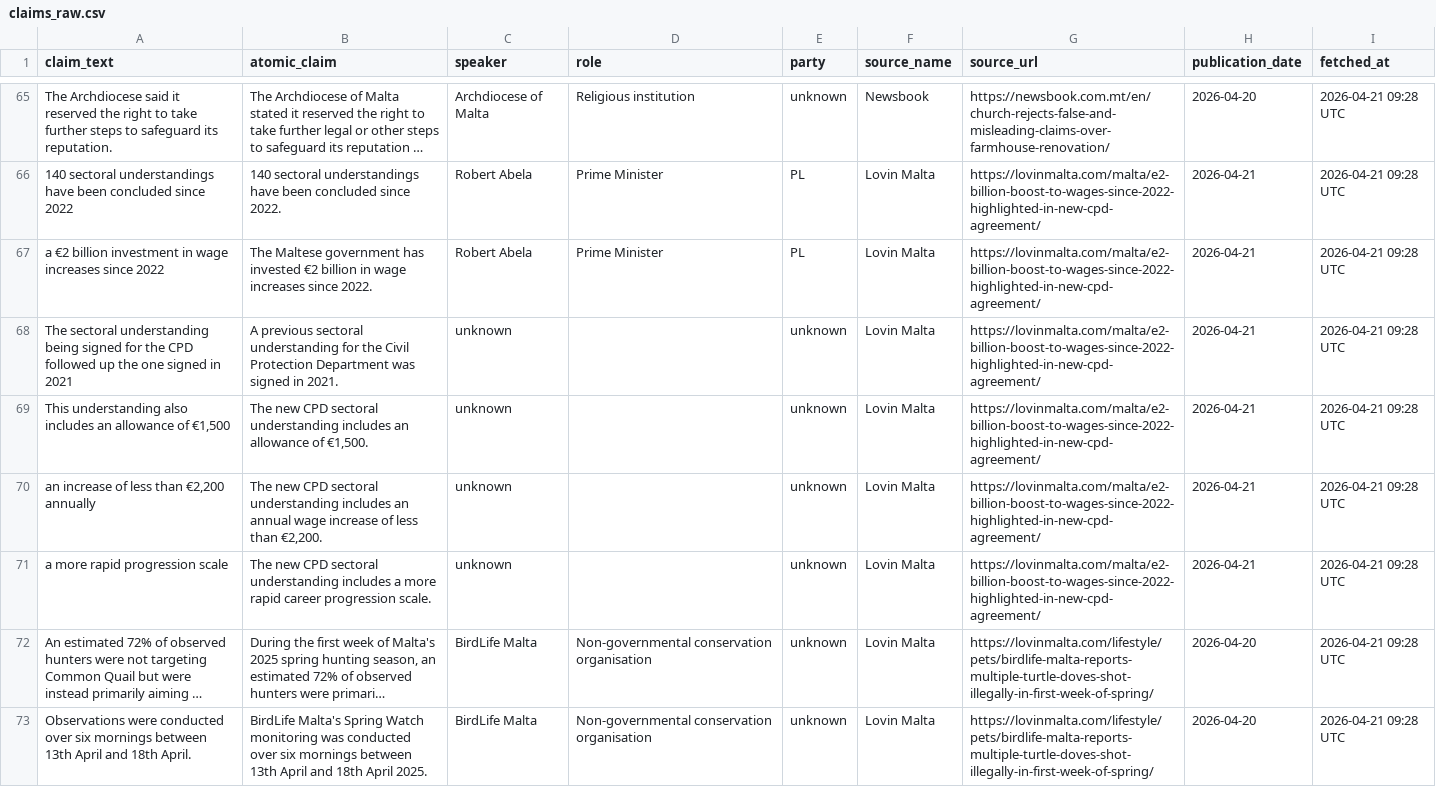
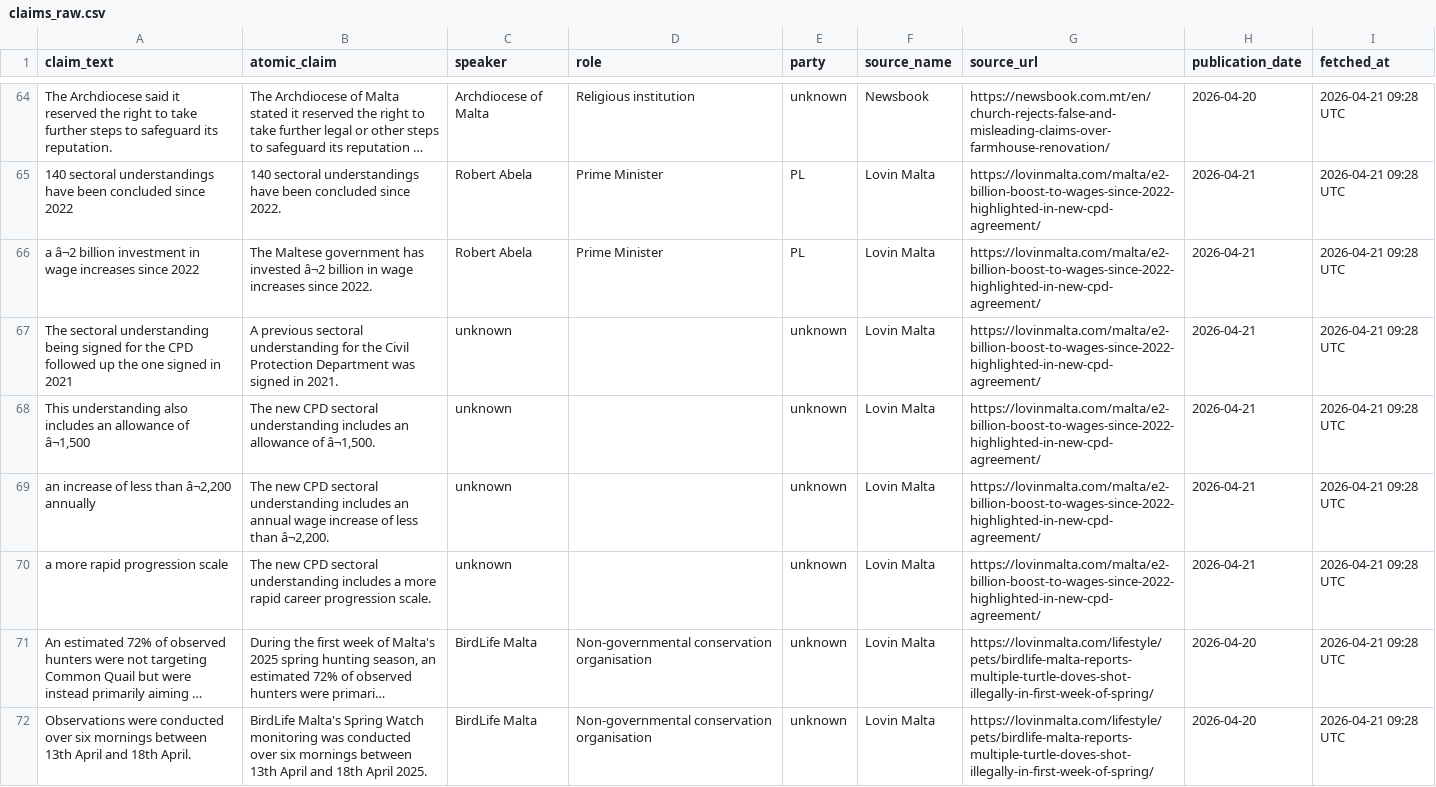
Before and after one commit to kylesultana-spunt/claim-source-team, a CSV file: data/claims_raw.csv, drawn as a sheet; only a part is shown, gaps mark what is left out; long unchanged cells end in …; addresses are those after the commit; the diff covers the shown part only; the diff names each change by its address in the sheet, - before the commit and + after, or states it on an @@ line.

```diff
--- a/data/claims_raw.csv
+++ b/data/claims_raw.csv
-A66 (claim_text): a €2 billion investment…
+A66 (claim_text): a â¬2 billion investment…
-B66 (atomic_claim): …has invested €2 billion in…
+B66 (atomic_claim): …has invested â¬2 billion in…
-A68 (claim_text): …allowance of €1,500
+A68 (claim_text): …allowance of â¬1,500
-B68 (atomic_claim): …allowance of €1,500.
+B68 (atomic_claim): …allowance of â¬1,500.
-A69 (claim_text): an increase of less than €2,200 annually
+A69 (claim_text): an increase of less than â¬2,200 annually
-B69 (atomic_claim): …less than €2,200.
+B69 (atomic_claim): …less than â¬2,200.
```
Also changed, not shown: 1 removed row and 17 edited cells elsewhere in this file.
